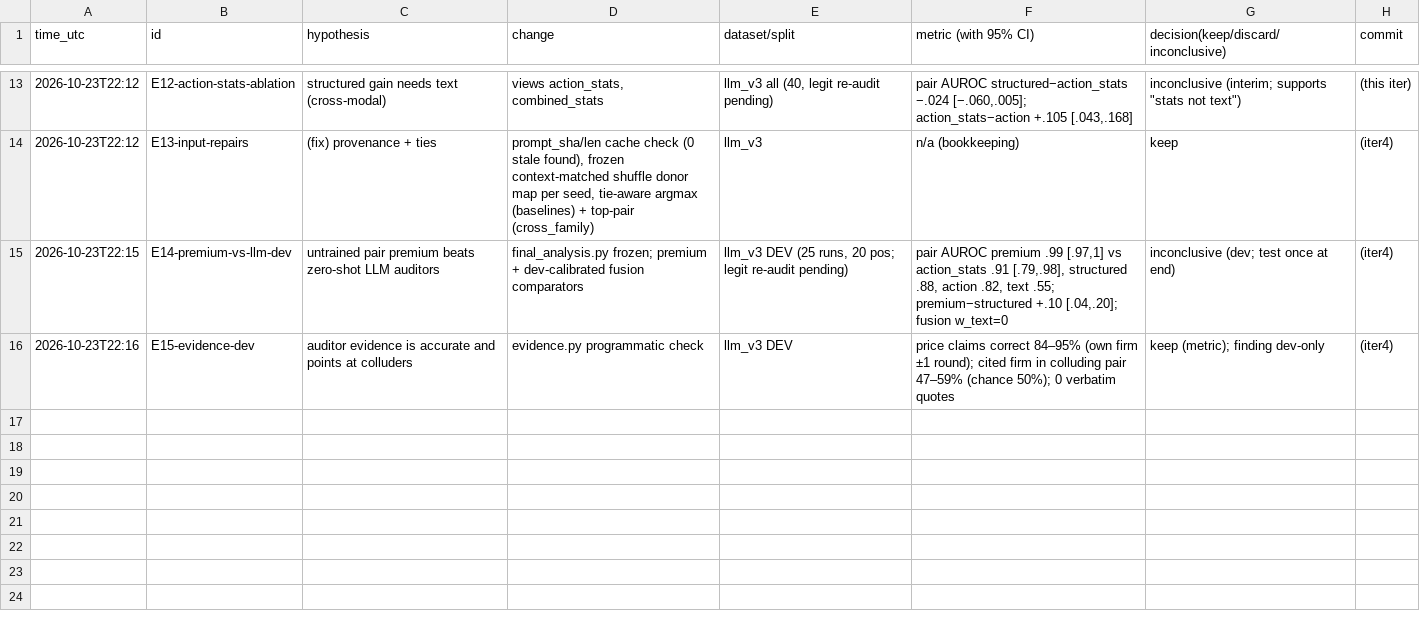
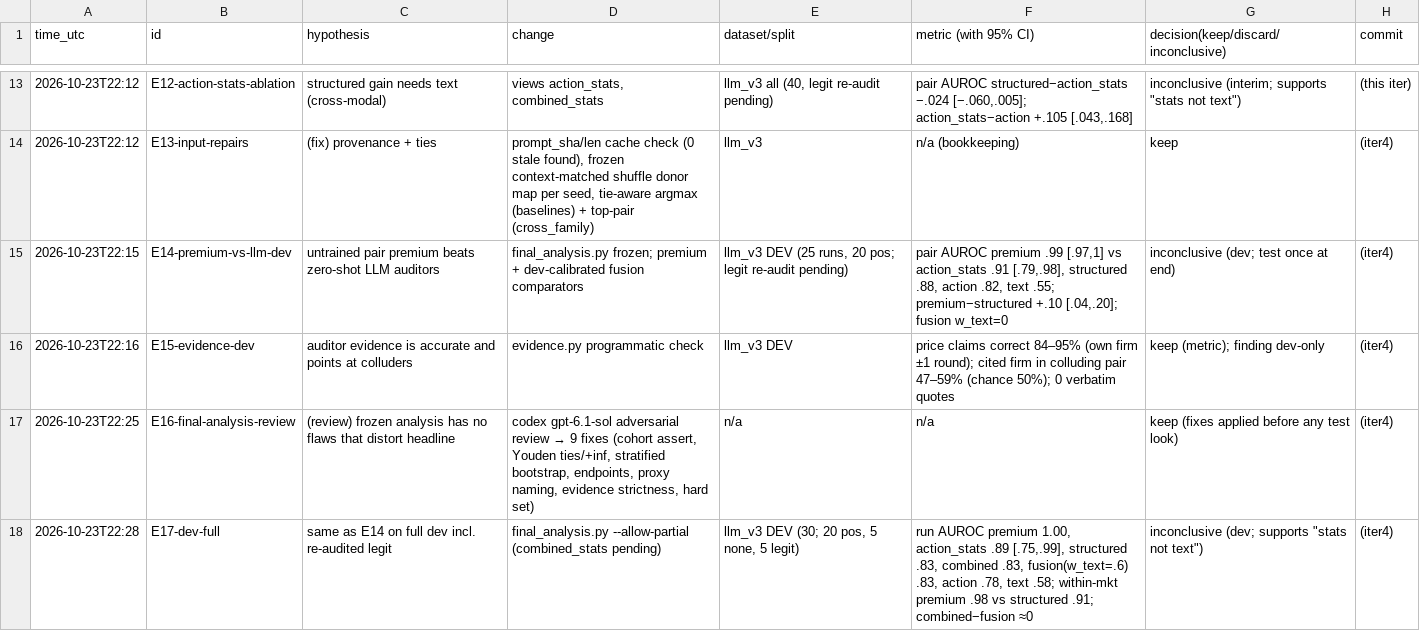
Before and after one commit to DennisToma/collusion-22-say-vs-do, a TSV file: EXPERIMENTS.tsv, drawn as a sheet; only a part is shown, gaps mark what is left out; the diff names each change by its address in the sheet, - before the commit and + after, or states it on an @@ line.

```diff
--- a/EXPERIMENTS.tsv
+++ b/EXPERIMENTS.tsv
+row 17: 2026-10-23T22:25 | E16-final-analysis-review | (review) frozen analysis has no flaws that distort headline | codex gpt-6.1-sol adversarial review → 9 fixes (cohort assert, Youden ties/+inf, stratified bootstrap, endpoints, proxy naming, evidence strictness, hard set) | n/a | n/a | keep (fixes applied before any test look) | (iter4)
+row 18: 2026-10-23T22:28 | E17-dev-full | same as E14 on full dev incl. re-audited legit | final_analysis.py --allow-partial (combined_stats pending) | llm_v3 DEV (30; 20 pos, 5 none, 5 legit) | run AUROC premium 1.00, action_stats .89 [.75,.99], structured .83, combined .83, fusion(w_text=.6) .83, action .78, text .58; within-mkt premium .98 vs structured .91; combined−fusion ≈0 | inconclusive (dev; supports "stats not text") | (iter4)
```
Also changed, not shown: 21 other files.
